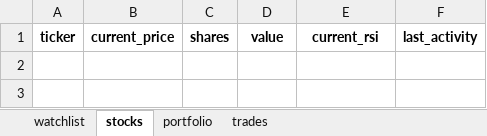
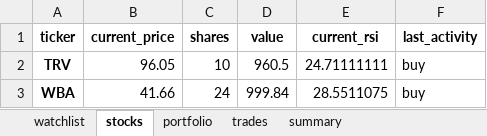
Before and after one commit to Patrickdg/AL-the-Trader, an Excel workbook: __testing/portfolio.xlsx, sheet stocks, drawn as a sheet; values as stored, in another font and other column widths than the file's, no borders; the diff names each change by its address in the sheet, - before the commit and + after, or states it on an @@ line.

Commit message:
portfolio history sheet

```diff
--- a/__testing/portfolio.xlsx (sheet stocks)
+++ b/__testing/portfolio.xlsx (sheet stocks)
+sheet tab: summary
+row 2: TRV | 96.05 | 10 | 960.5 | 24.71111111 | buy
+row 3: WBA | 41.66 | 24 | 999.84 | 28.5511075 | buy
```
Also changed, not shown: sheet trades, sheet portfolio, portfolio.xlsx, 2 other files.
